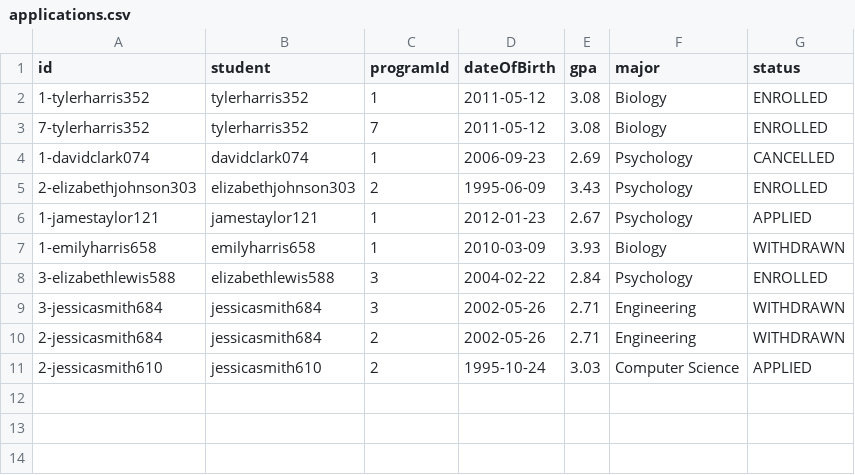
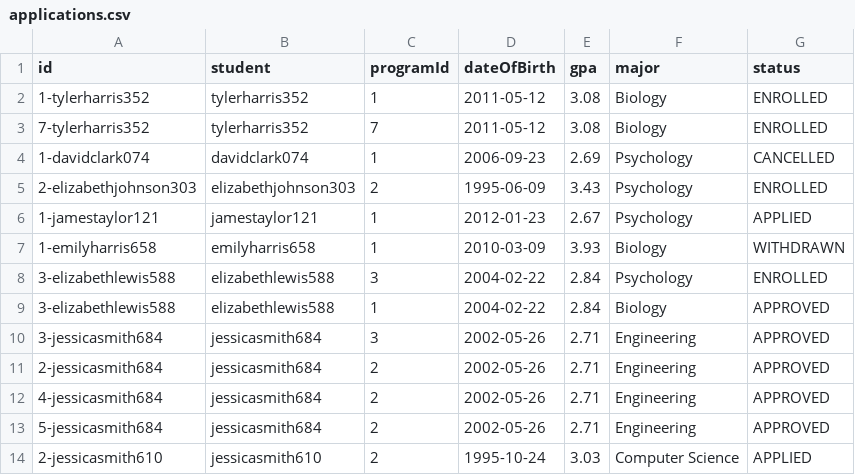
Before and after one commit to eojduc/458abroad, a CSV file: src/main/resources/data/applications.csv, drawn as a sheet.

```diff
--- a/src/main/resources/data/applications.csv
+++ b/src/main/resources/data/applications.csv
@@ -8,4 +8,7 @@ id,student,programId,dateOfBirth,gpa,major,status
 3-elizabethlewis588,elizabethlewis588,3,2004-02-22,2.84,Psychology,ENROLLED
-3-jessicasmith684,jessicasmith684,3,2002-05-26,2.71,Engineering,WITHDRAWN
-2-jessicasmith684,jessicasmith684,2,2002-05-26,2.71,Engineering,WITHDRAWN
+3-elizabethlewis588,elizabethlewis588,1,2004-02-22,2.84,Biology,APPROVED
+3-jessicasmith684,jessicasmith684,3,2002-05-26,2.71,Engineering,APPROVED
+2-jessicasmith684,jessicasmith684,2,2002-05-26,2.71,Engineering,APPROVED
+4-jessicasmith684,jessicasmith684,2,2002-05-26,2.71,Engineering,APPROVED
+5-jessicasmith684,jessicasmith684,2,2002-05-26,2.71,Engineering,APPROVED
 2-jessicasmith610,jessicasmith610,2,1995-10-24,3.03,Computer Science,APPLIED
```
Also changed, not shown: 2 other files.
